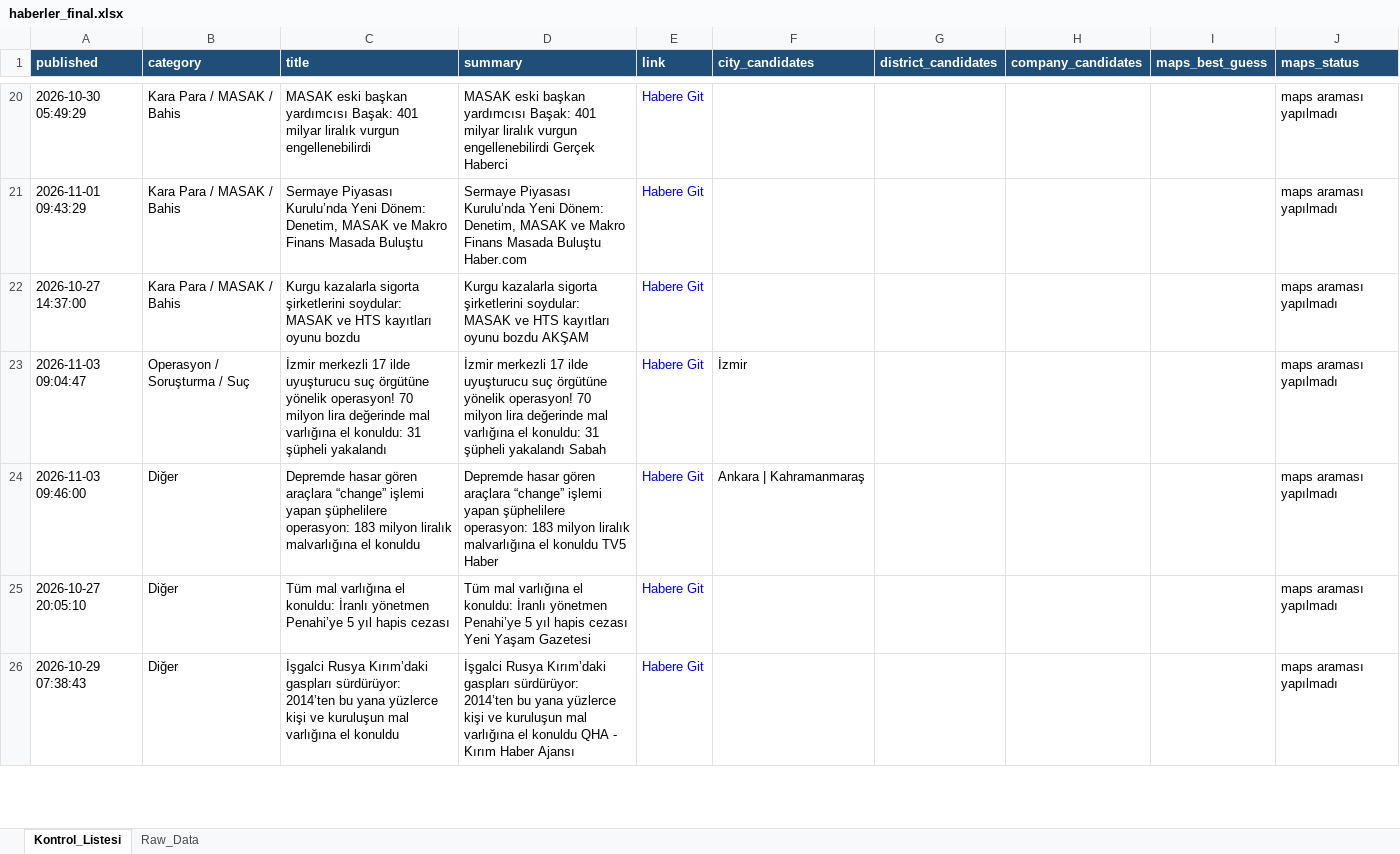
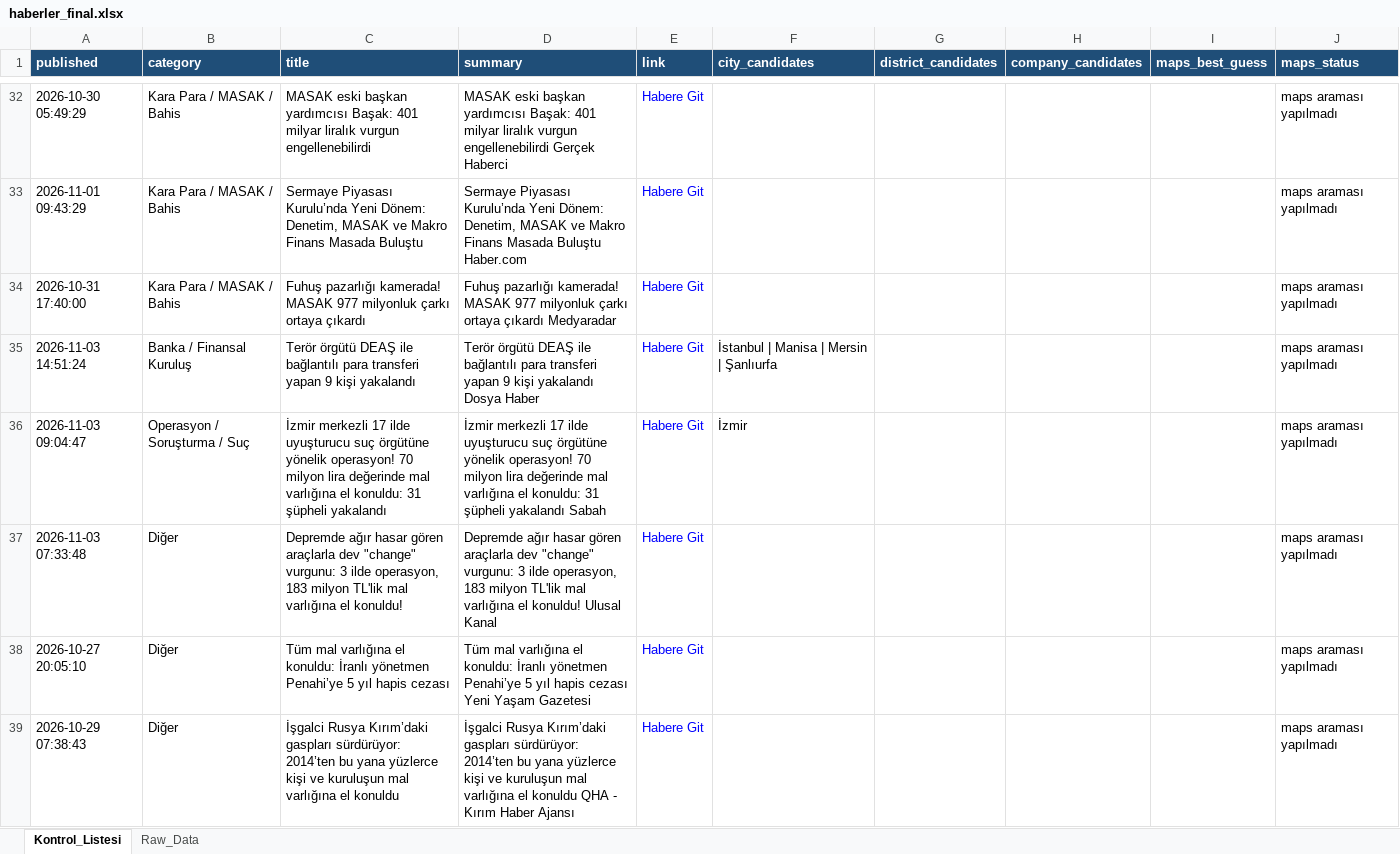
Before and after one commit to MuhammedMustafaSungur/haber-risk-monitor, an Excel workbook: data/haberler_final.xlsx, sheet Kontrol_Listesi, drawn as a sheet; only a part is shown, gaps mark what is left out; values as stored, in another font and other column widths than the file's, no borders; addresses are those after the commit; the diff covers the shown part only; the diff names each change by its address in the sheet, - before the commit and + after, or states it on an @@ line.

```diff
--- a/data/haberler_final.xlsx (sheet Kontrol_Listesi)
+++ b/data/haberler_final.xlsx (sheet Kontrol_Listesi)
-A34 (published): 2026-10-27 14:37:00
+A34 (published): 2026-10-31 17:40:00
-C34 (title): Kurgu kazalarla sigorta şirketlerini soydular: MASAK ve HTS kayıtları oyunu bozdu
+C34 (title): Fuhuş pazarlığı kamerada! MASAK 977 milyonluk çarkı ortaya çıkardı
-D34 (summary): Kurgu kazalarla sigorta şirketlerini soydular: MASAK ve HTS kayıtları oyunu bozdu AKŞAM
+D34 (summary): Fuhuş pazarlığı kamerada! MASAK 977 milyonluk çarkı ortaya çıkardı Medyaradar
+row 35: 2026-11-03 14:51:24 | Banka / Finansal Kuruluş | Terör örgütü DEAŞ ile bağlantılı para transferi yapan 9 kişi yakalandı | Terör örgütü DEAŞ ile bağlantılı para transferi yapan 9 kişi yakalandı Dosya Haber | Habere Git | İstanbul | Manisa | Mersin | Şanlıurfa |  |  |  | maps araması yapılmadı
-A37 (published): 2026-11-03 09:46:00
+A37 (published): 2026-11-03 07:33:48
-C37 (title): Depremde hasar gören araçlara “change” işlemi yapan şüphelilere operasyon: 183 milyon liralık malvarlığına el konuldu
+C37 (title): Depremde ağır hasar gören araçlarla dev "change" vurgunu: 3 ilde operasyon, 183 milyon TL'lik mal varlığına el konuldu!
-D37 (summary): Depremde hasar gören araçlara “change” işlemi yapan şüphelilere operasyon: 183 milyon liralık malvarlığına el konuldu TV5 Haber
+D37 (summary): Depremde ağır hasar gören araçlarla dev "change" vurgunu: 3 ilde operasyon, 183 milyon TL'lik mal varlığına el konuldu! Ulusal Kanal
-F37 (city_candidates): Ankara | Kahramanmaraş
+F37 (city_candidates): (empty)
```
Also changed, not shown: 47 added rows, 34 removed rows, 26 moved rows and 135 edited cells elsewhere in this sheet, sheet Raw_Data, 1 other file.
